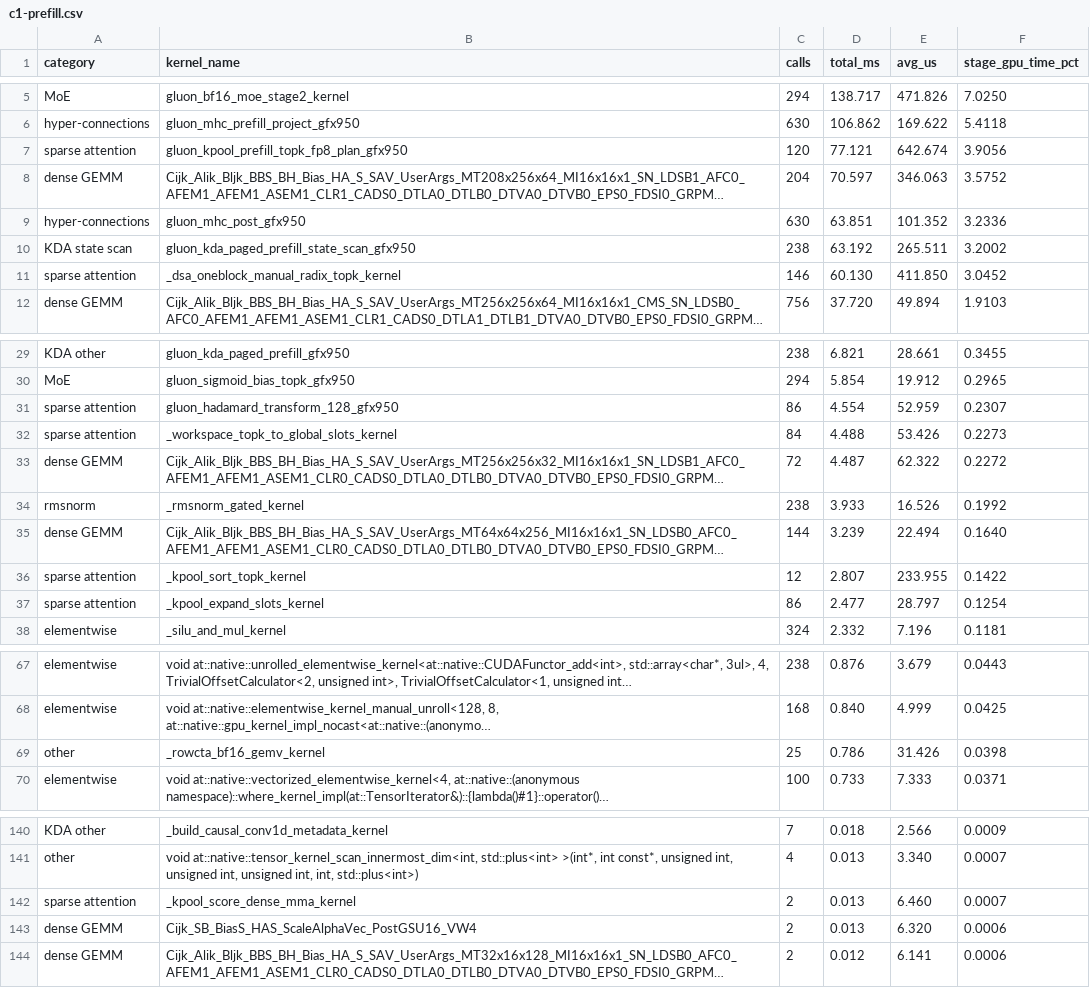
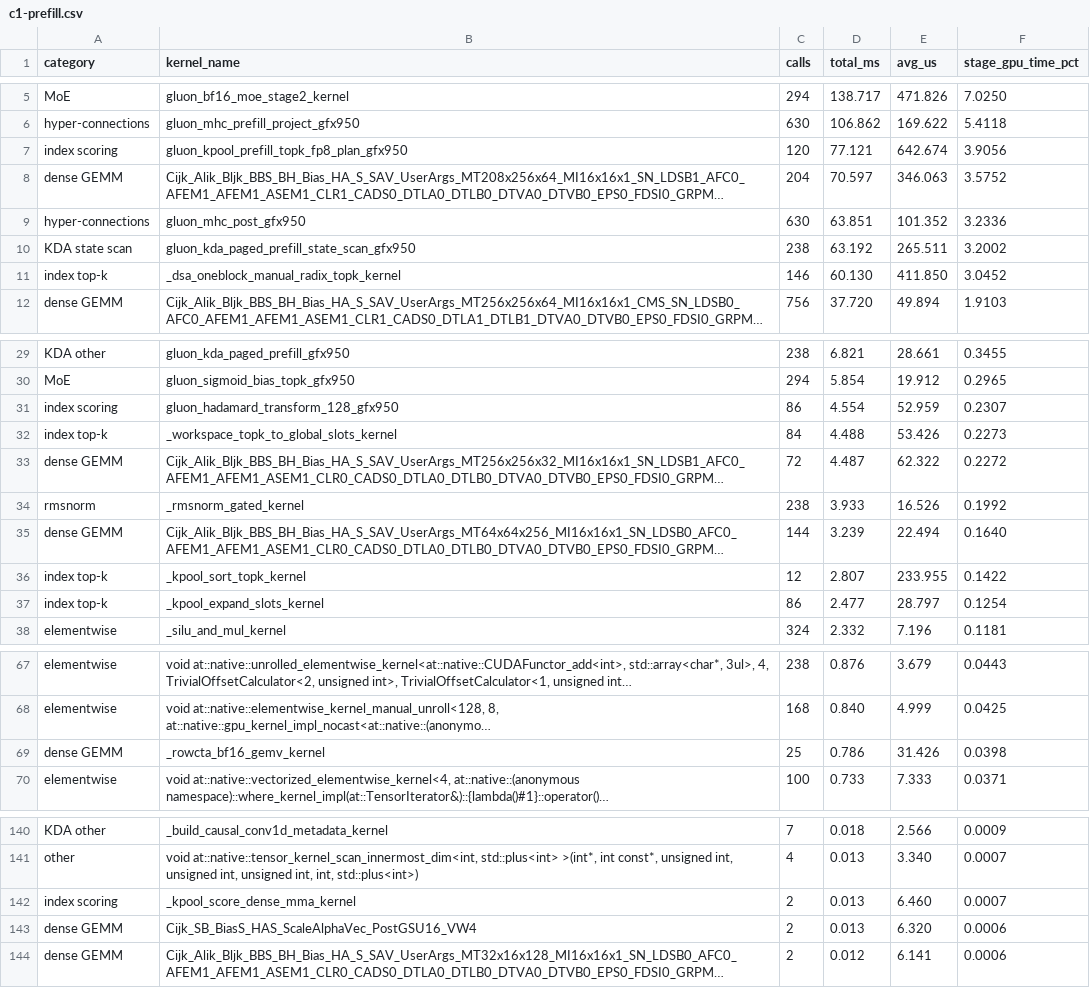
Before and after one commit to Yu-Zhewen/tokenspeed-kernel-amd-benchmarks, a CSV file: emulate_rank0/results/arch_compare_20261019_04e6b3d2/kernel-tables/glm53flash/gfx950/c1-prefill.csv, drawn as a sheet; only a part is shown, gaps mark what is left out; long unchanged cells end in …; the diff names each change by its address in the sheet, - before the commit and + after, or states it on an @@ line.

```diff
--- a/emulate_rank0/results/arch_compare_20261019_04e6b3d2/kernel-tables/glm53flash/gfx950/c1-prefill.csv
+++ b/emulate_rank0/results/arch_compare_20261019_04e6b3d2/kernel-tables/glm53flash/gfx950/c1-prefill.csv
-A7 (category): sparse attention
+A7 (category): index scoring
-A11 (category): sparse attention
+A11 (category): index top-k
-A31 (category): sparse attention
+A31 (category): index scoring
-A32 (category): sparse attention
+A32 (category): index top-k
-A36:A37 (category): sparse attention
+A36:A37 (category): index top-k
-A69 (category): other
+A69 (category): dense GEMM
-A142 (category): sparse attention
+A142 (category): index scoring
```
Also changed, not shown: emulate_rank0/results/arch_compare_20261019_04e6b3d2/kernel-tables/glm53flash/gfx1250/c1-decode.csv, emulate_rank0/results/arch_compare_20261019_04e6b3d2/kernel-tables/glm53flash/gfx1250/c1-prefill.csv, 19 other files.
